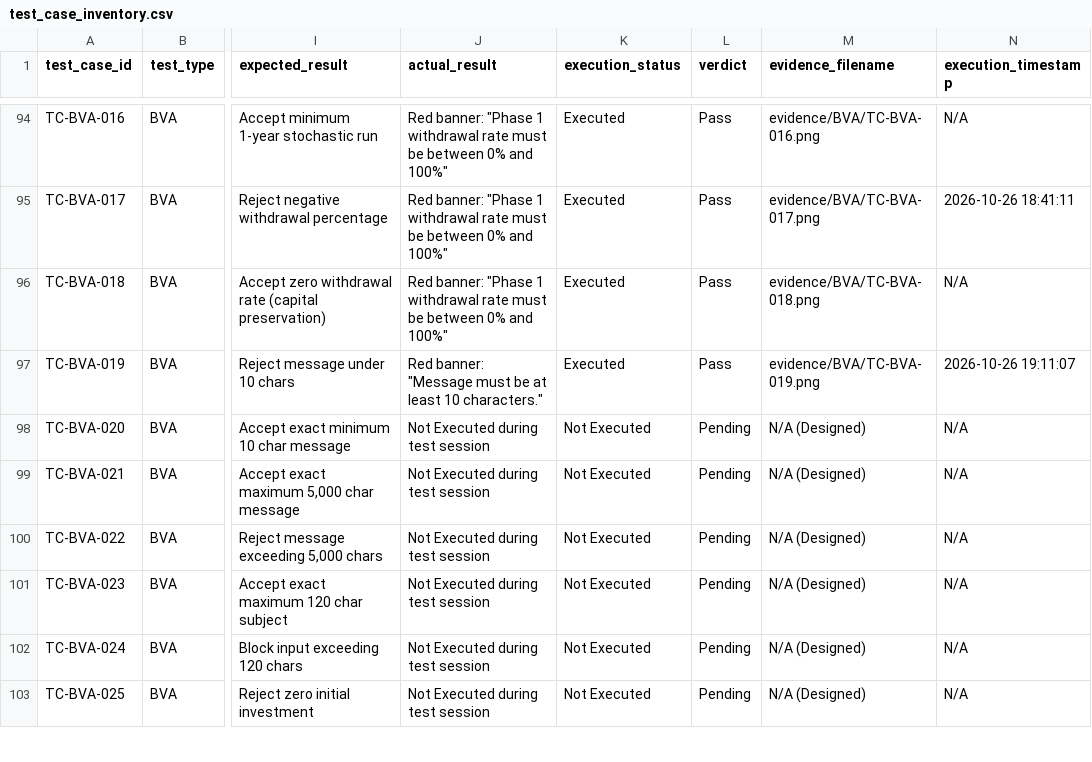
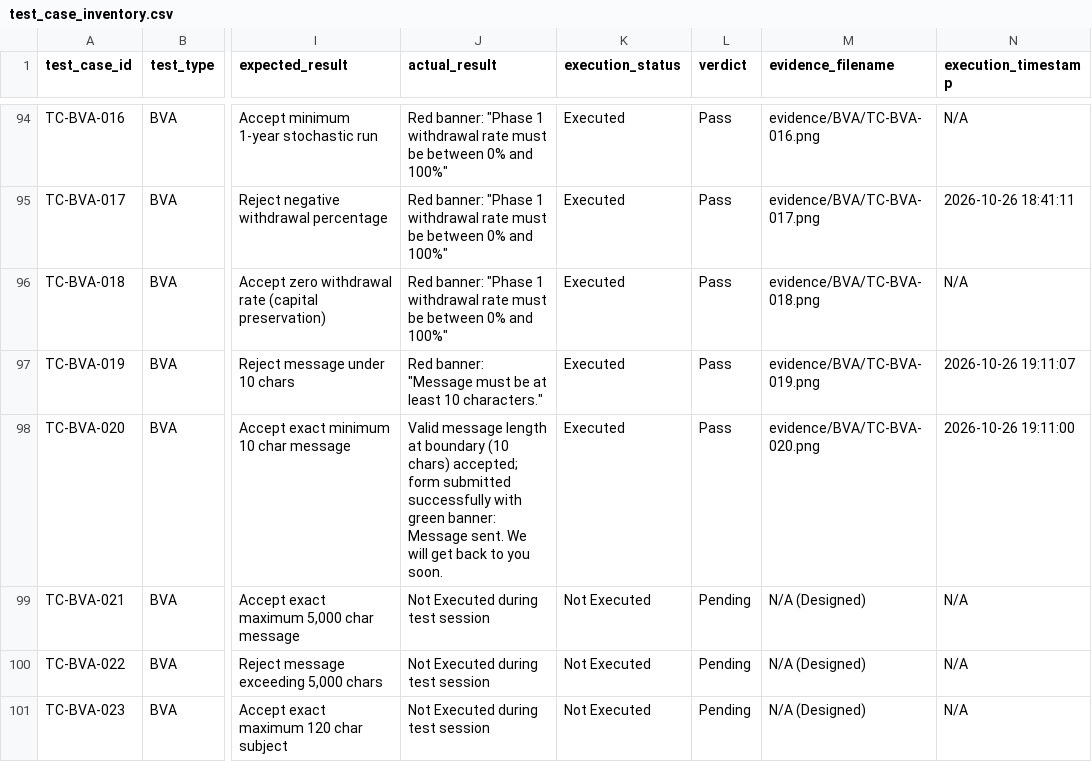
Before and after one commit to i243137-oss/SQE_Assignment_3, a CSV file: notes/test_case_inventory.csv, drawn as a sheet; only a part is shown, gaps mark what is left out; the shorter side is filled out with more unchanged rows; the diff names each change by its address in the sheet, - before the commit and + after, or states it on an @@ line.

Commit message:
Reconcile Contact Form BVA message length TC-BVA-020 as Executed Pass and recompile PDF

```diff
--- a/notes/test_case_inventory.csv
+++ b/notes/test_case_inventory.csv
-J98 (actual_result): Not Executed during test session
+J98 (actual_result): Valid message length at boundary (10 chars) accepted; form submitted successfully with green banner: Message sent. We will get back to you soon.
-K98 (execution_status): Not Executed
+K98 (execution_status): Executed
-L98 (verdict): Pending
+L98 (verdict): Pass
-M98 (evidence_filename): N/A (Designed)
+M98 (evidence_filename): evidence/BVA/TC-BVA-020.png
-N98 (execution_timestamp): N/A
+N98 (execution_timestamp): 2026-10-26 19:11:00
```
Also changed, not shown: 9 other files.
